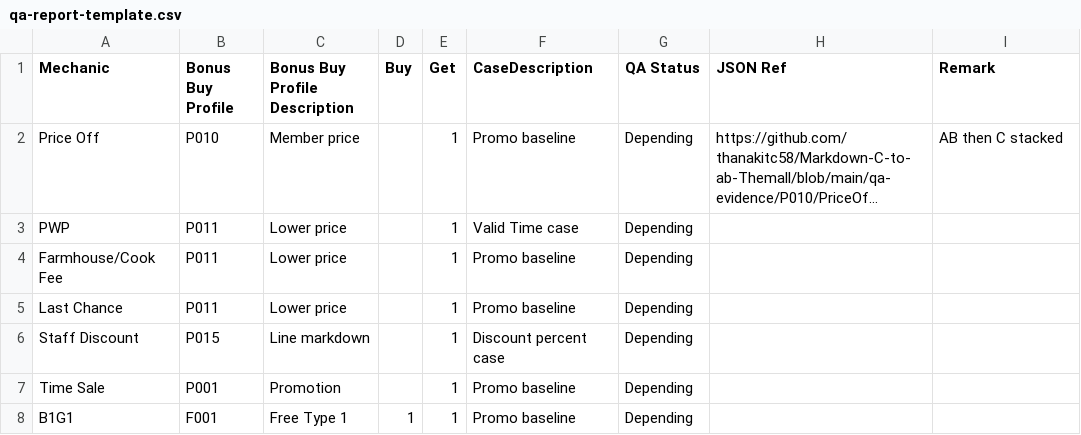
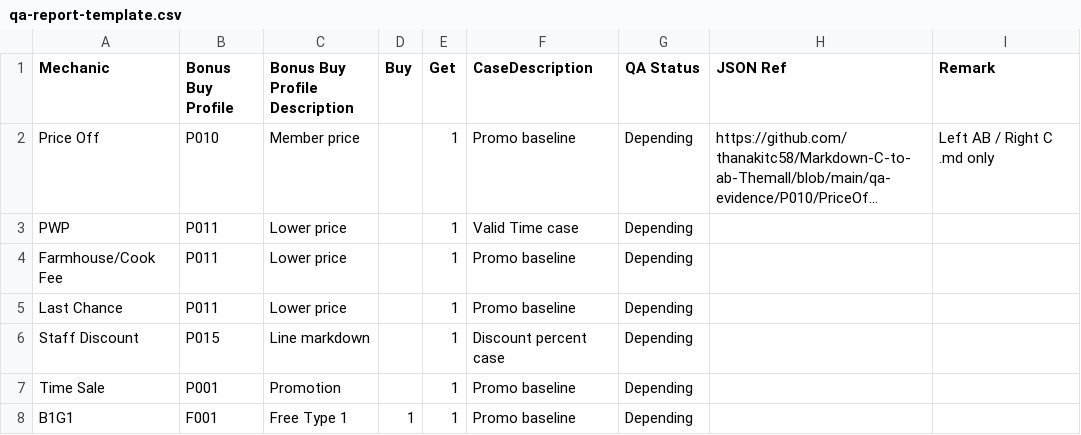
Before and after one commit to thanakitc58/Markdown-C-to-ab-Themall, a CSV file: qa-report-template.csv, drawn as a sheet; only a part is shown; long unchanged cells end in …; the diff names each change by its address in the sheet, - before the commit and + after, or states it on an @@ line.

```diff
--- a/qa-report-template.csv
+++ b/qa-report-template.csv
-I2 (Remark): AB then C stacked
+I2 (Remark): Left AB / Right C .md only
```
Also changed, not shown: 4 other files.
